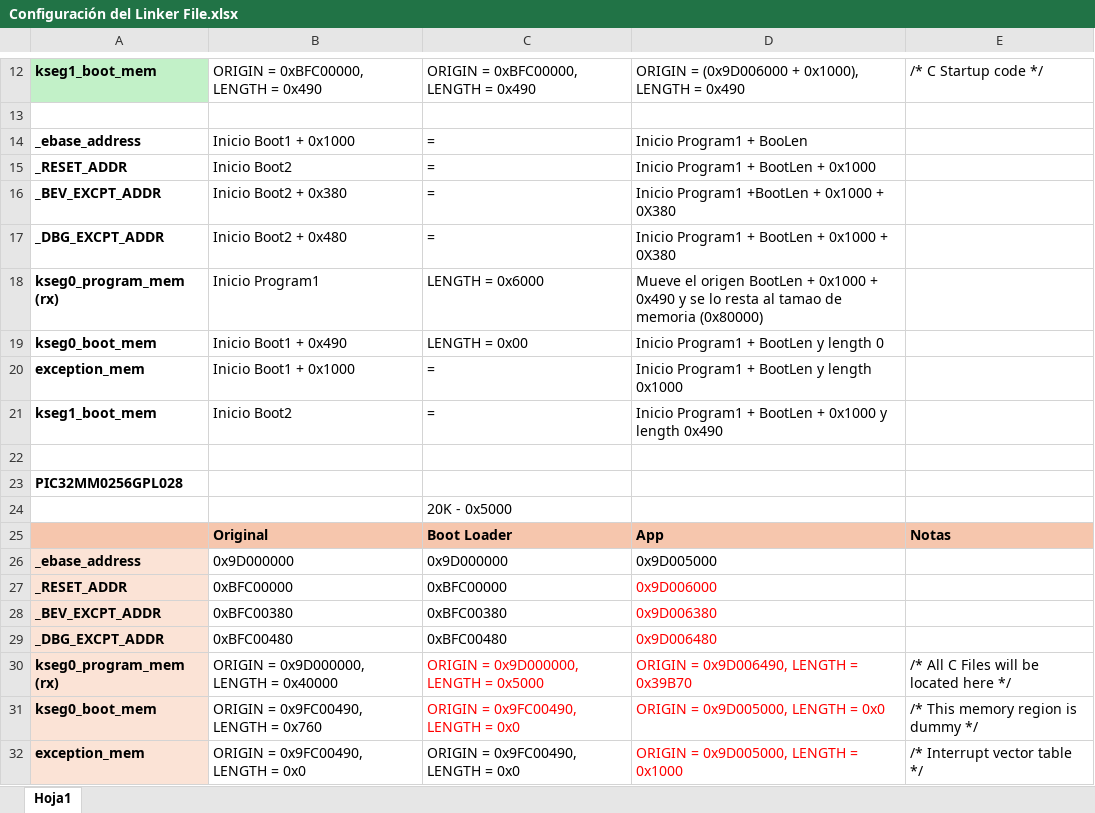
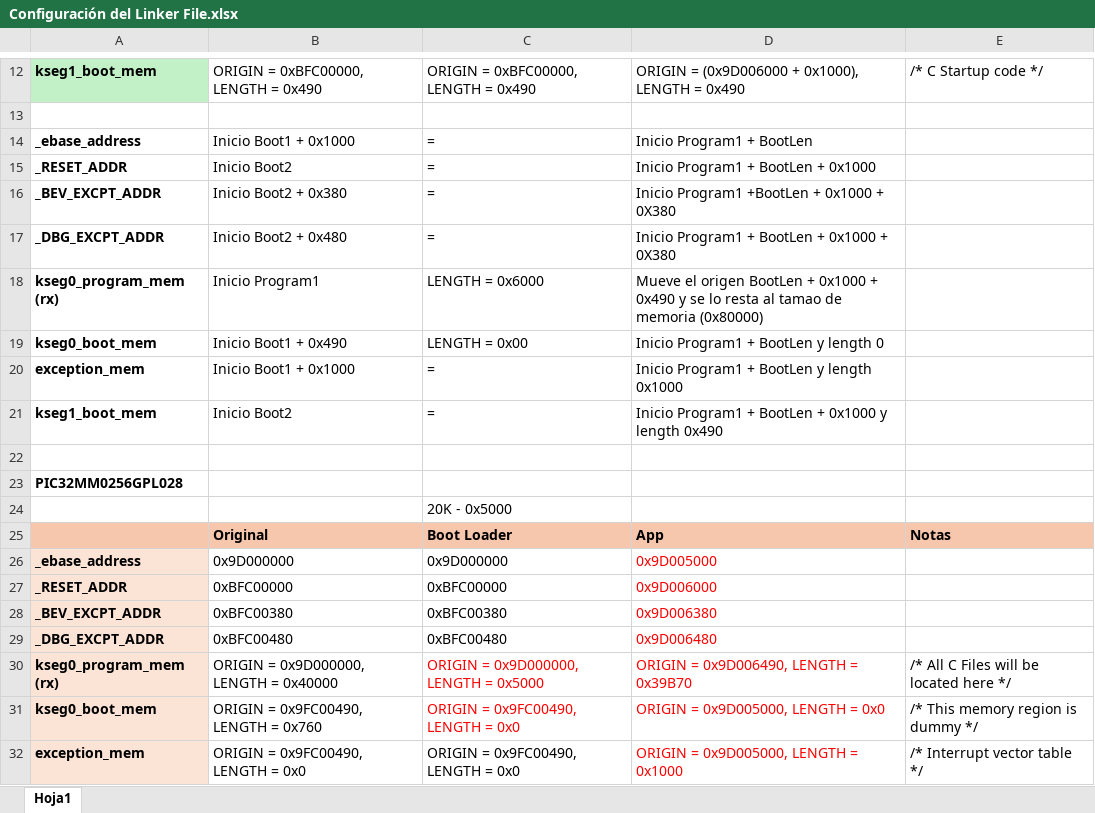
Before and after one commit to wpirri/pic32mmBoot, an Excel workbook: Documentos/Configuración del Linker File.xlsx, sheet Hoja1, drawn as a sheet; only a part is shown, gaps mark what is left out; values as stored, in another font and other column widths than the file's, no borders; the diff names each change by its address in the sheet, - before the commit and + after, or states it on an @@ line.

```diff
--- a/Documentos/Configuración del Linker File.xlsx (sheet Hoja1)
+++ b/Documentos/Configuración del Linker File.xlsx (sheet Hoja1)
-D14: Inicio Program1 + BooLen
+D14: Inicio Program1 + BootLen
-D26 text colour: black
+D26 text colour: #FF0000
```
Also changed, not shown: 12 other files.
